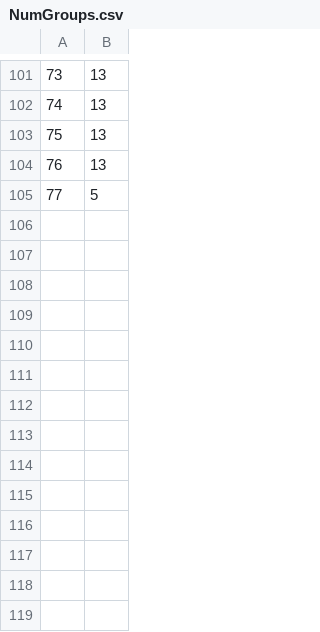
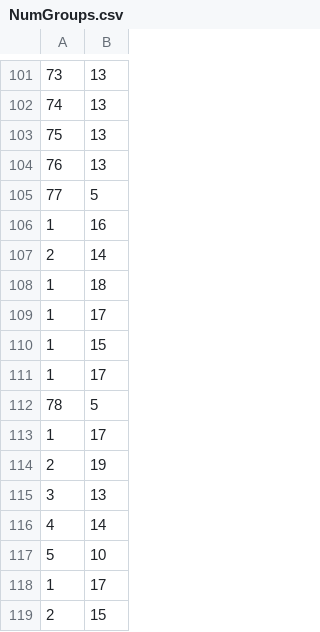
Before and after one commit to MizzouCSCapStone17/MarEvo, a CSV file: Lua/NES/NumGroups.csv, drawn as a sheet; only a part is shown, gaps mark what is left out.

```diff
--- a/Lua/NES/NumGroups.csv
+++ b/Lua/NES/NumGroups.csv
@@ -105 +105,15 @@
 77,5
+1,16
+2,14
+1,18
+1,17
+1,15
+1,17
+78,5
+1,17
+2,19
+3,13
+4,14
+5,10
+1,17
+2,15
```
Also changed, not shown: Lua/NES/GroupFitnesses.csv, Lua/NES/MaxFitnesses.csv, 23 other files.
